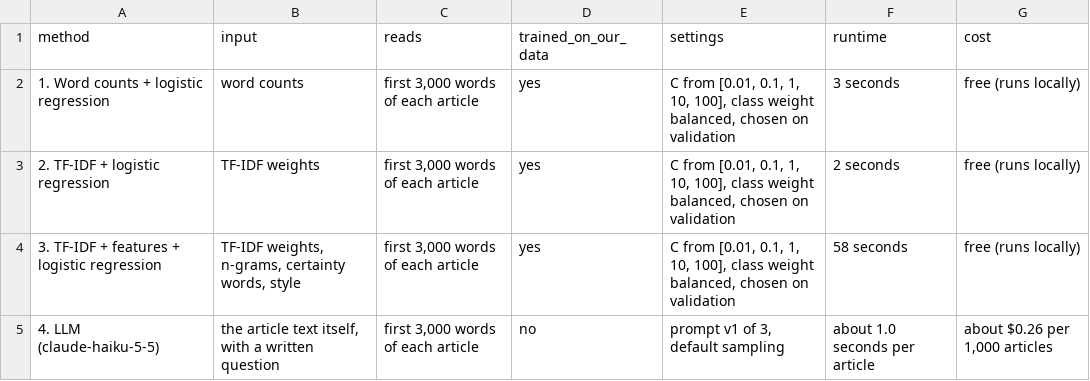
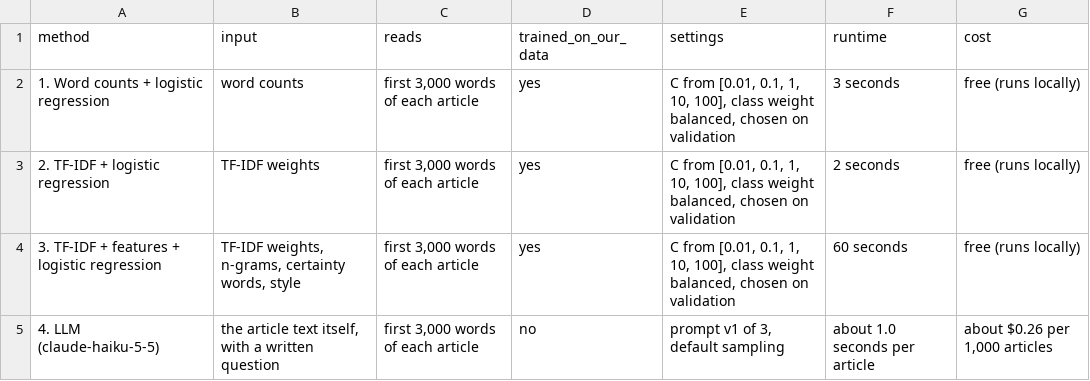
Before and after one commit to kenoja/FML-fake-news, a CSV file: results/tables/methods_overview.csv, drawn as a sheet.

```diff
--- a/results/tables/methods_overview.csv
+++ b/results/tables/methods_overview.csv
@@ -3,3 +3,3 @@ method,input,reads,trained_on_our_data,settings,runtime,cost
 2. TF-IDF + logistic regression,TF-IDF weights,"first 3,000 words of each article",yes,"C from [0.01, 0.1, 1, 10, 100], class weight balanced, chosen on validation",2 seconds,free (runs locally)
-3. TF-IDF + features + logistic regression,"TF-IDF weights, n-grams, certainty words, style","first 3,000 words of each article",yes,"C from [0.01, 0.1, 1, 10, 100], class weight balanced, chosen on validation",58 seconds,free (runs locally)
+3. TF-IDF + features + logistic regression,"TF-IDF weights, n-grams, certainty words, style","first 3,000 words of each article",yes,"C from [0.01, 0.1, 1, 10, 100], class weight balanced, chosen on validation",60 seconds,free (runs locally)
 4. LLM (claude-haiku-5-5),"the article text itself, with a written question","first 3,000 words of each article",no,"prompt v1 of 3, default sampling",about 1.0 seconds per article,"about $0.26 per 1,000 articles"
```
Also changed, not shown: 8 other files.
